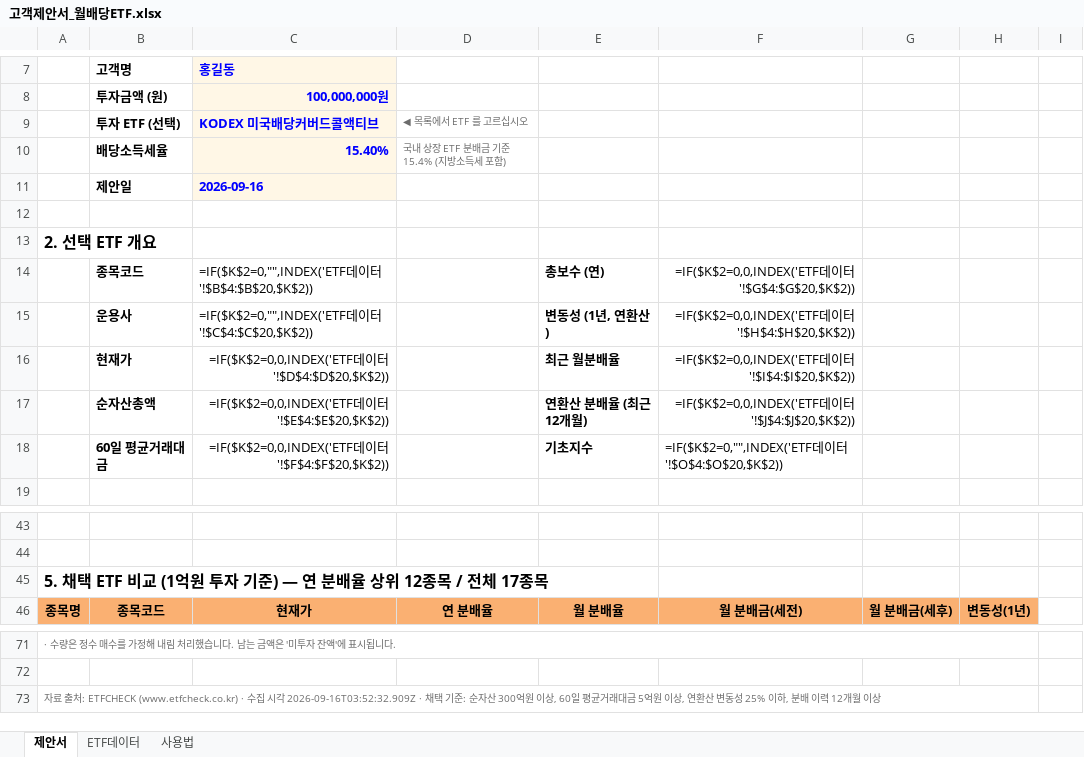
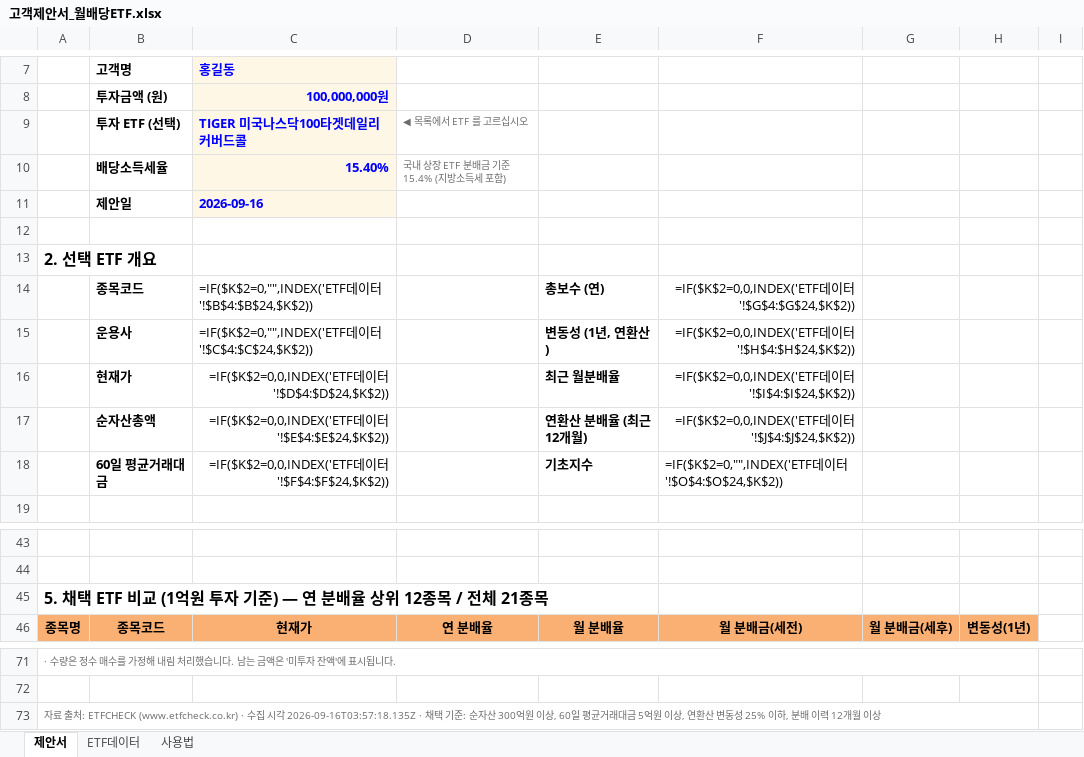
Before and after one commit to hanaroline/work_1, an Excel workbook: 고객제안서_월배당ETF.xlsx, sheet 제안서, drawn as a sheet; only a part is shown, gaps mark what is left out; values as stored, in another font and other column widths than the file's, no borders; formulas without a stored value are shown as written; the diff names each change by its address in the sheet, - before the commit and + after, or states it on an @@ line.

```diff
--- a/고객제안서_월배당ETF.xlsx (sheet 제안서)
+++ b/고객제안서_월배당ETF.xlsx (sheet 제안서)
-C9: KODEX 미국배당커버드콜액티브
+C9: TIGER 미국나스닥100타겟데일리커버드콜
-C14: …이터'!$B$4:$B$20,$K$2))
+C14: …이터'!$B$4:$B$24,$K$2))
-F14: =IF($K$2=0,0,INDEX('ETF데이터'!$G$4:$G$20,$K$2))
+F14: =IF($K$2=0,0,INDEX('ETF데이터'!$G$4:$G$24,$K$2))
-C15: …이터'!$C$4:$C$20,$K$2))
+C15: …이터'!$C$4:$C$24,$K$2))
-F15: =IF($K$2=0,0,INDEX('ETF데이터'!$H$4:$H$20,$K$2))
+F15: =IF($K$2=0,0,INDEX('ETF데이터'!$H$4:$H$24,$K$2))
-C16: =IF($K$2=0,0,INDEX('ETF데이터'!$D$4:$D$20,$K$2))
+C16: =IF($K$2=0,0,INDEX('ETF데이터'!$D$4:$D$24,$K$2))
-F16: =IF($K$2=0,0,INDEX('ETF데이터'!$I$4:$I$20,$K$2))
+F16: =IF($K$2=0,0,INDEX('ETF데이터'!$I$4:$I$24,$K$2))
-C17: =IF($K$2=0,0,INDEX('ETF데이터'!$E$4:$E$20,$K$2))
+C17: =IF($K$2=0,0,INDEX('ETF데이터'!$E$4:$E$24,$K$2))
-F17: =IF($K$2=0,0,INDEX('ETF데이터'!$J$4:$J$20,$K$2))
+F17: =IF($K$2=0,0,INDEX('ETF데이터'!$J$4:$J$24,$K$2))
-C18: =IF($K$2=0,0,INDEX('ETF데이터'!$F$4:$F$20,$K$2))
+C18: =IF($K$2=0,0,INDEX('ETF데이터'!$F$4:$F$24,$K$2))
-F18: …이터'!$O$4:$O$20,$K$2))
+F18: …이터'!$O$4:$O$24,$K$2))
-A45: …/ 전체 17종목
+A45: …/ 전체 21종목
-A73: …시각 2026-09-16T03:52:32.909Z · 채택…
+A73: …시각 2026-09-16T03:57:18.135Z · 채택…
```
Also changed, not shown: sheet ETF데이터, sheet 사용법, hidden cells, 2 other files.
